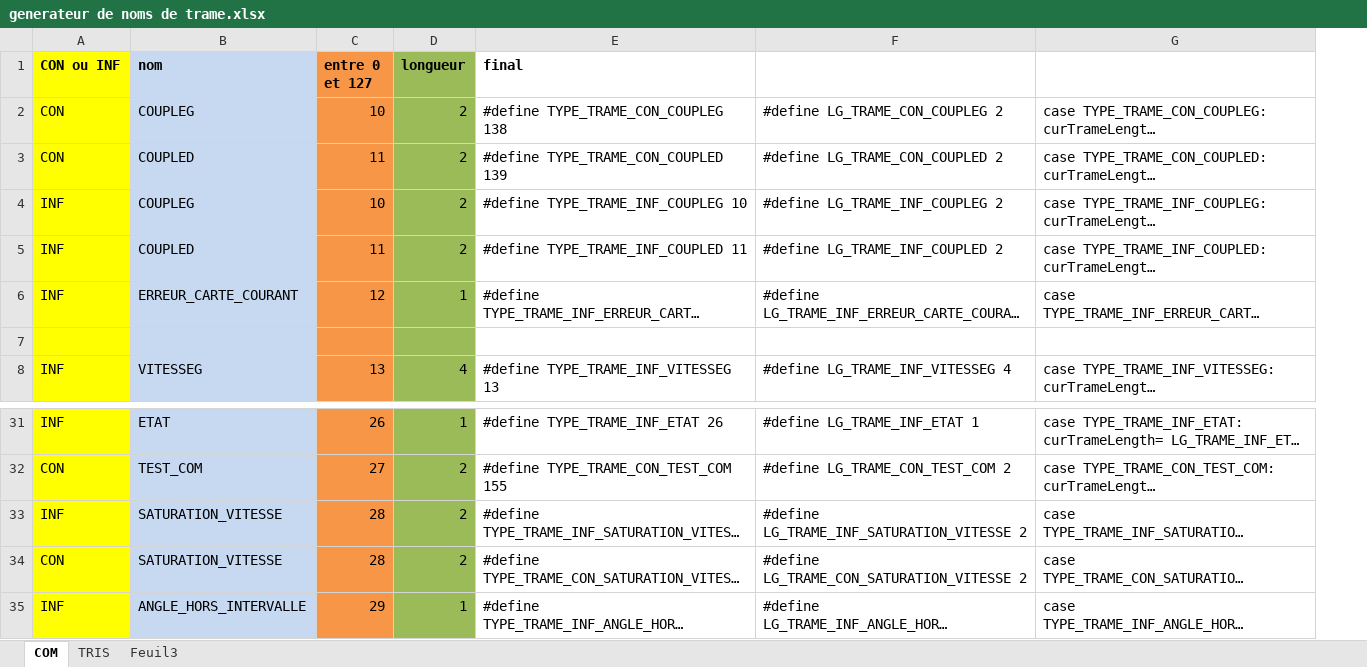
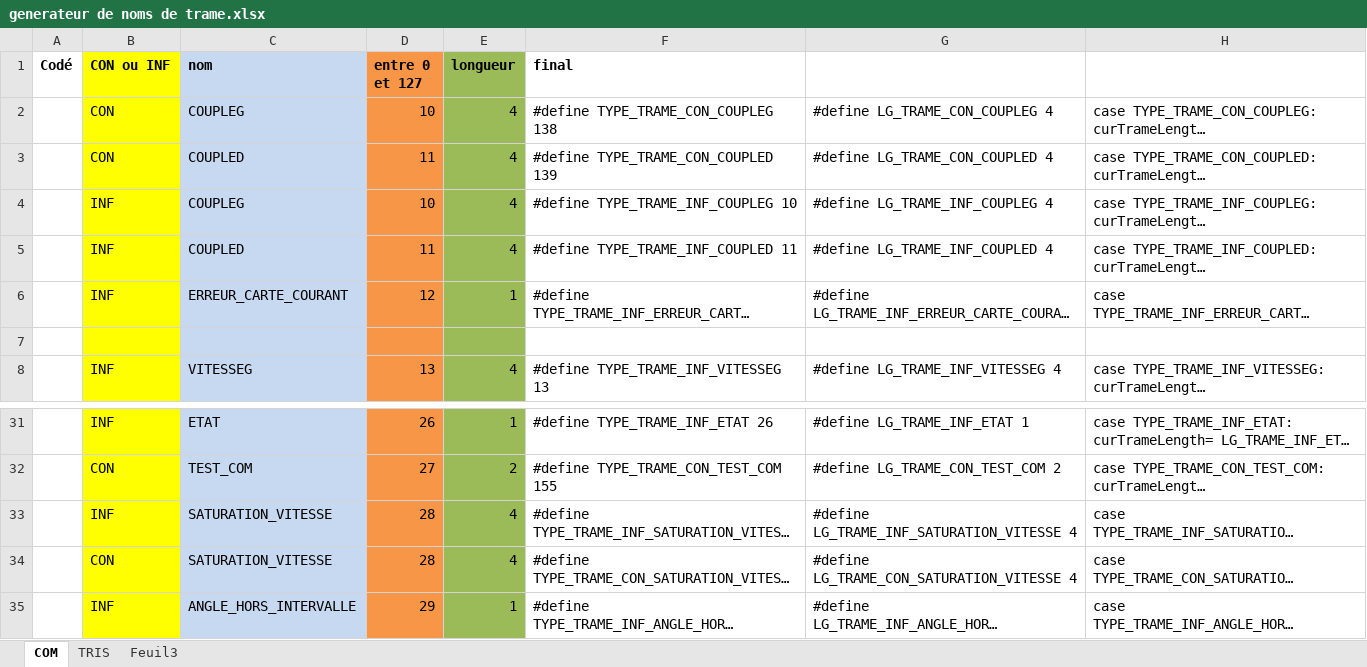
Before and after one commit to OlivierBo/miqmobile, an Excel workbook: ProgrammePrincipal/generateur de noms de trame.xlsx, sheet COM, drawn as a sheet; only a part is shown, gaps mark what is left out; long unchanged cells end in …; values as stored, in another font and other column widths than the file's, no borders; addresses are those after the commit; the diff names each change by its address in the sheet, - before the commit and + after, or states it on an @@ line.

```diff
--- a/ProgrammePrincipal/generateur de noms de trame.xlsx (sheet COM)
+++ b/ProgrammePrincipal/generateur de noms de trame.xlsx (sheet COM)
+column A (Codé), empty
-E2:E5 (longueur): 2
+E2:E5 (longueur): 4
-G2: #define LG_TRAME_CON_COUPLEG 2
+G2: #define LG_TRAME_CON_COUPLEG 4
-G3: #define LG_TRAME_CON_COUPLED 2
+G3: #define LG_TRAME_CON_COUPLED 4
-G4: #define LG_TRAME_INF_COUPLEG 2
+G4: #define LG_TRAME_INF_COUPLEG 4
-G5: #define LG_TRAME_INF_COUPLED 2
+G5: #define LG_TRAME_INF_COUPLED 4
-E33:E34 (longueur): 2
+E33:E34 (longueur): 4
-G33: #define LG_TRAME_INF_SATURATION_VITESSE 2
+G33: #define LG_TRAME_INF_SATURATION_VITESSE 4
-G34: #define LG_TRAME_CON_SATURATION_VITESSE 2
+G34: #define LG_TRAME_CON_SATURATION_VITESSE 4
```
Also changed, not shown: formulas that keep their value, 1 other file.
